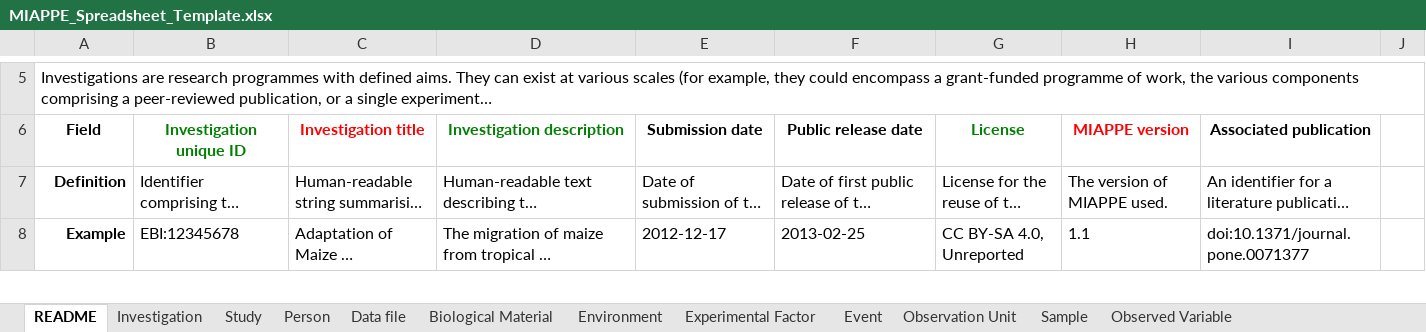
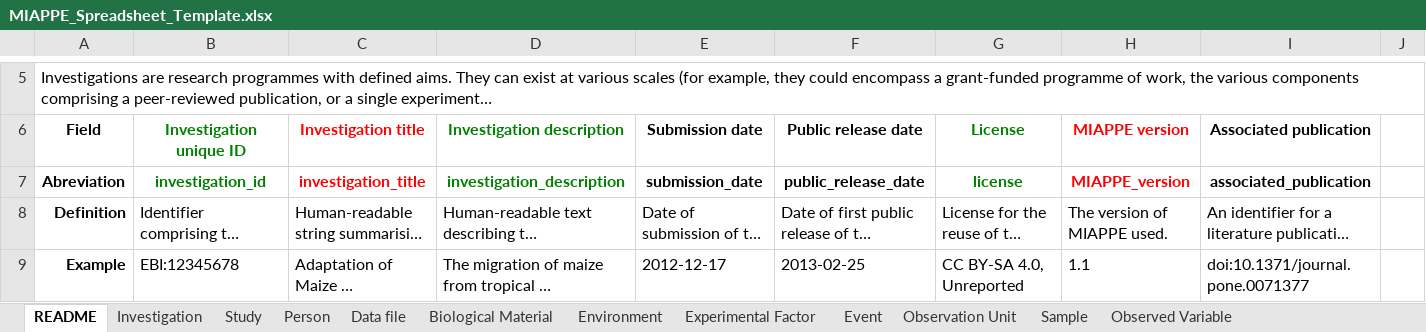
Before and after one commit to MIAPPE/MIAPPE, an Excel workbook: Templates/MIAPPE_Spreadsheet_Template.xlsx, sheet README, drawn as a sheet; only a part is shown, gaps mark what is left out; long unchanged cells end in …; values as stored, in another font and other column widths than the file's, no borders; rows hold the shown columns only; the diff covers the shown part only; the diff names each change by its address in the sheet, - before the commit and + after, or states it on an @@ line.

```diff
--- a/Templates/MIAPPE_Spreadsheet_Template.xlsx (sheet README)
+++ b/Templates/MIAPPE_Spreadsheet_Template.xlsx (sheet README)
+row 7: Abreviation | investigation_id | investigation_title | investigation_description | submission_date | public_release_date | license | MIAPPE_version | associated_publication
```
Also changed, not shown: 10 added rows elsewhere in this sheet, sheet Study, sheet Biological Material, sheet Observed Variable, sheet Sample, sheet Observation Unit, sheet Person, 5 more sheets.
